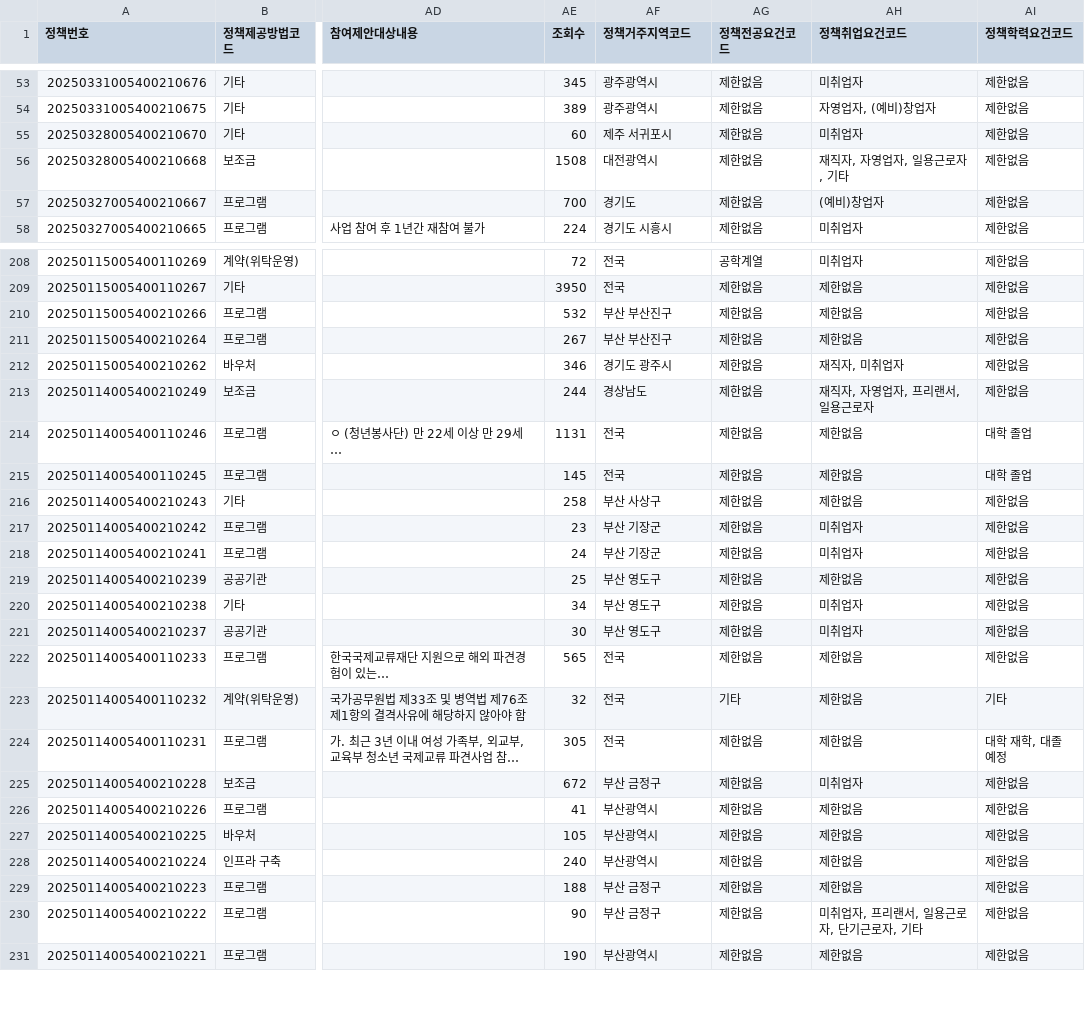
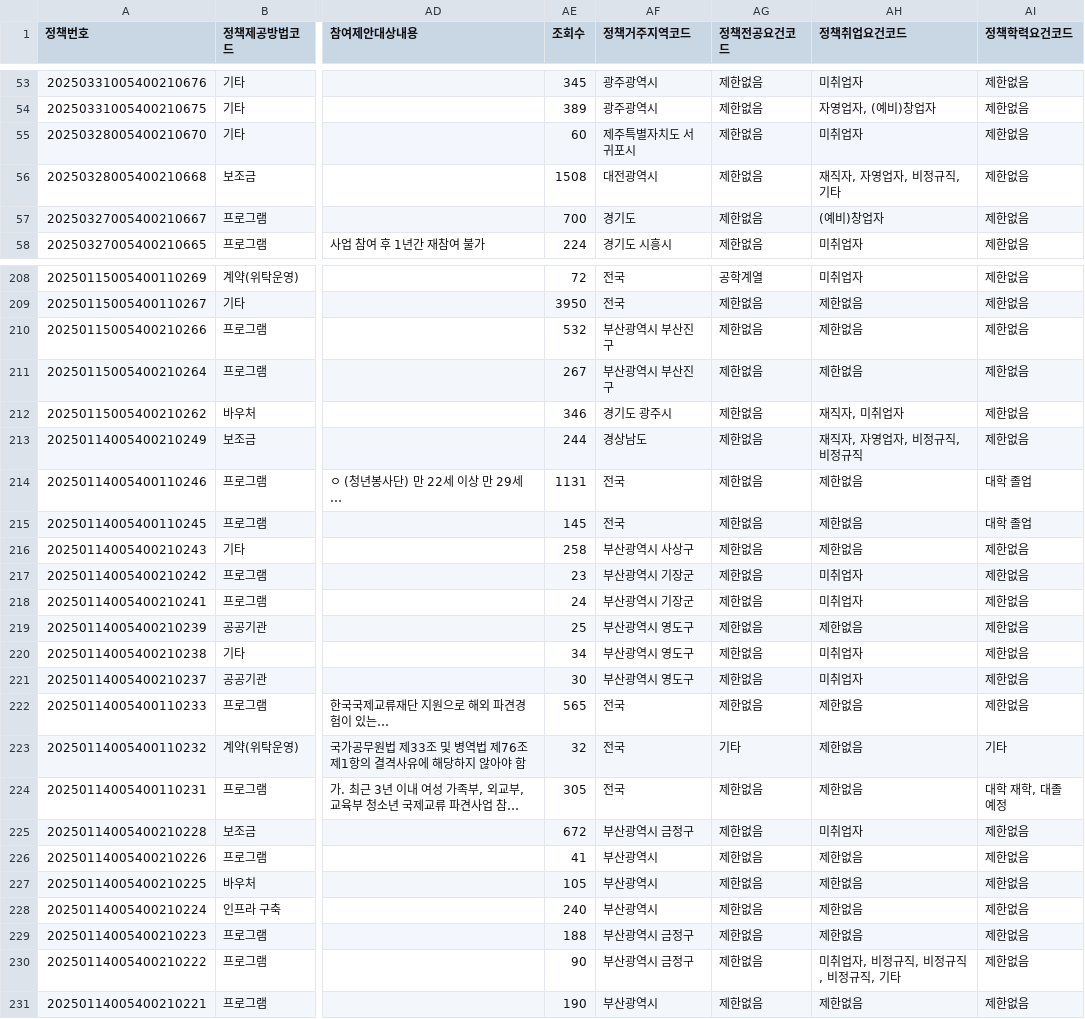
Before and after one commit to SKNETWORKS-FAMILY-AICAMP/SKN10-FINAL-5Team, a CSV file: data/청년정책목록_전처리완료_2025-06-20.csv (was data/청년정책목록_전처리완료_2025-06-19.csv), drawn as a sheet; only a part is shown, gaps mark what is left out; long unchanged cells end in …; the diff covers the shown part only; the diff names each change by its address in the sheet, - before the commit and + after, or states it on an @@ line.

```diff
--- a/data/청년정책목록_전처리완료_2025-06-19.csv
+++ b/data/청년정책목록_전처리완료_2025-06-20.csv
-AF55 (정책거주지역코드): 제주 서귀포시
+AF55 (정책거주지역코드): 제주특별자치도 서귀포시
-AH56 (정책취업요건코드): 재직자, 자영업자, 일용근로자, 기타
+AH56 (정책취업요건코드): 재직자, 자영업자, 비정규직, 기타
-AF210:AF211 (정책거주지역코드): 부산 부산진구
+AF210:AF211 (정책거주지역코드): 부산광역시 부산진구
-AH213 (정책취업요건코드): 재직자, 자영업자, 프리랜서, 일용근로자
+AH213 (정책취업요건코드): 재직자, 자영업자, 비정규직, 비정규직
-AF216 (정책거주지역코드): 부산 사상구
+AF216 (정책거주지역코드): 부산광역시 사상구
-AF217:AF218 (정책거주지역코드): 부산 기장군
+AF217:AF218 (정책거주지역코드): 부산광역시 기장군
-AF219:AF221 (정책거주지역코드): 부산 영도구
+AF219:AF221 (정책거주지역코드): 부산광역시 영도구
-AF225 (정책거주지역코드): 부산 금정구
+AF225 (정책거주지역코드): 부산광역시 금정구
-AF229:AF230 (정책거주지역코드): 부산 금정구
+AF229:AF230 (정책거주지역코드): 부산광역시 금정구
-AH230 (정책취업요건코드): 미취업자, 프리랜서, 일용근로자, 단기근로자, 기타
+AH230 (정책취업요건코드): 미취업자, 비정규직, 비정규직, 비정규직, 기타
```
Also changed, not shown: 35 edited cells elsewhere in this file, 6 other files.
